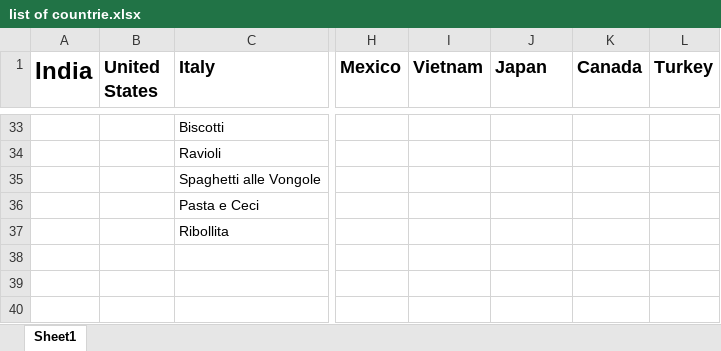
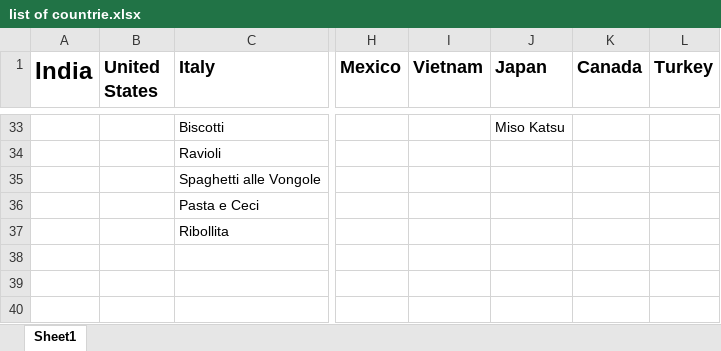
Before and after one commit to vrishab0105/Delicious-Discoveries, an Excel workbook: list of countrie.xlsx, sheet Sheet1, drawn as a sheet; only a part is shown, gaps mark what is left out; values as stored, in another font and other column widths than the file's, no borders; the diff covers the shown part only; the diff names each change by its address in the sheet, - before the commit and + after, or states it on an @@ line.

```diff
--- a/list of countrie.xlsx (sheet Sheet1)
+++ b/list of countrie.xlsx (sheet Sheet1)
-J33 (Japan): (empty)
+J33 (Japan): Miso Katsu
```
Also changed, not shown: 26 edited cells elsewhere in this sheet.
